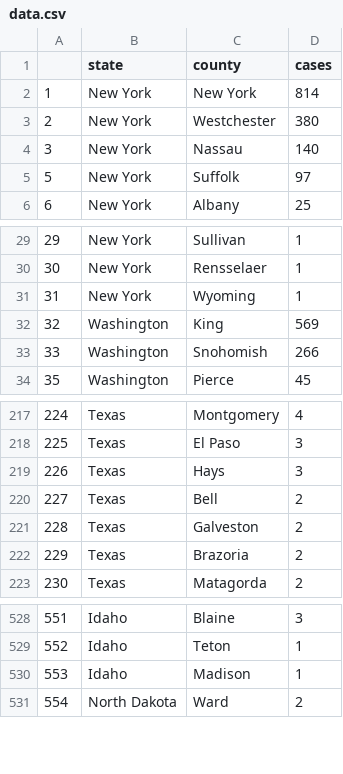
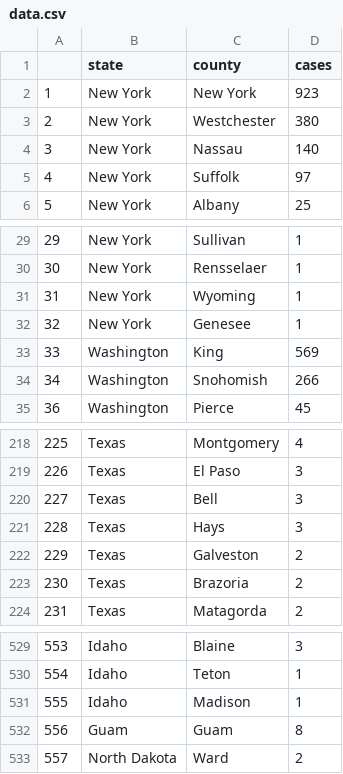
Before and after one commit to randel/COVID-19-US-county-map, a CSV file: data.csv, drawn as a sheet; only a part is shown, gaps mark what is left out; removed rows and columns are numbered as before the commit, all else as after; the diff names each change by its address in the sheet, - before the commit and + after, or states it on an @@ line.

```diff
--- a/data.csv
+++ b/data.csv
-D2 (cases): 814
+D2 (cases): 923
@@ column A renumbered from row 5 down @@
+row 32: 32 | New York | Genesee | 1
+row 220: 227 | Texas | Bell | 3
-row 220: 227 | Texas | Bell | 2
+row 532: 556 | Guam | Guam | 8
```
Also changed, not shown: 1 other file.
